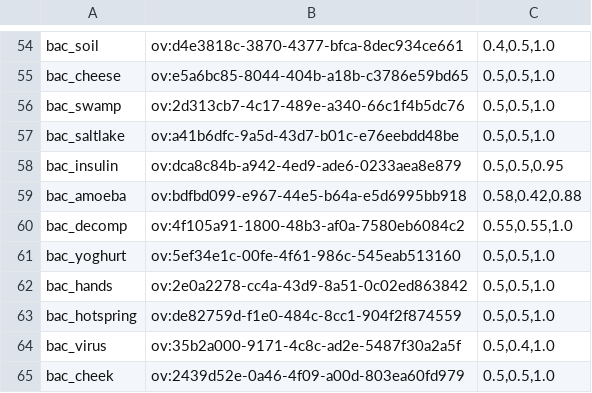
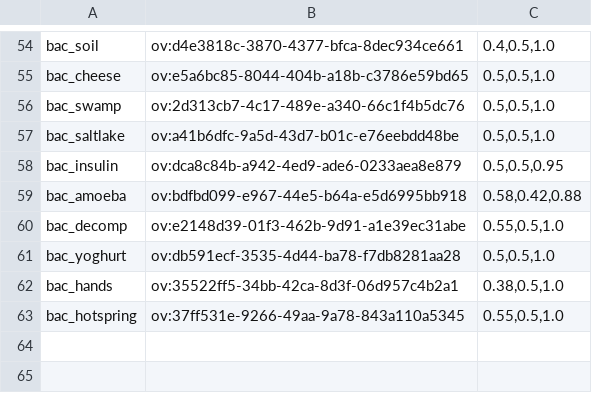
Before and after one commit to chuka1000/teaching, a TSV file: assets/photos/PHOTOS.tsv, drawn as a sheet; only a part is shown, gaps mark what is left out.

```diff
--- a/assets/photos/PHOTOS.tsv
+++ b/assets/photos/PHOTOS.tsv
@@ -59,7 +59,5 @@ bac_insulin	ov:dca8c84b-a942-4ed9-ade6-0233aea8e879	0.5,0.5,0.95
 bac_amoeba	ov:bdfbd099-e967-44e5-b64a-e5d6995bb918	0.58,0.42,0.88
-bac_decomp	ov:4f105a91-1800-48b3-af0a-7580eb6084c2	0.55,0.55,1.0
-bac_yoghurt	ov:5ef34e1c-00fe-4f61-986c-545eab513160	0.5,0.5,1.0
-bac_hands	ov:2e0a2278-cc4a-43d9-8a51-0c02ed863842	0.5,0.5,1.0
-bac_hotspring	ov:de82759d-f1e0-484c-8cc1-904f2f874559	0.5,0.5,1.0
-bac_virus	ov:35b2a000-9171-4c8c-ad2e-5487f30a2a5f	0.5,0.4,1.0
-bac_cheek	ov:2439d52e-0a46-4f09-a00d-803ea60fd979	0.5,0.5,1.0
+bac_decomp	ov:e2148d39-01f3-462b-9d91-a1e39ec31abe	0.55,0.5,1.0
+bac_yoghurt	ov:db591ecf-3535-4d44-ba78-f7db8281aa28	0.5,0.5,1.0
+bac_hands	ov:35522ff5-34bb-42ca-8d3f-06d957c4b2a1	0.38,0.5,1.0
+bac_hotspring	ov:37ff531e-9266-49aa-9a78-843a110a5345	0.55,0.5,1.0
```
Also changed, not shown: assets/photos/SOURCES.tsv, 3 other files.
